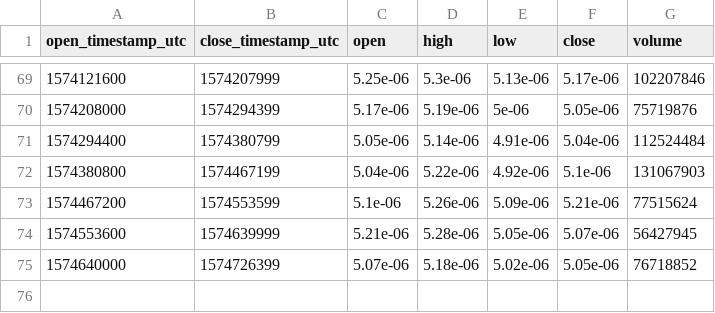
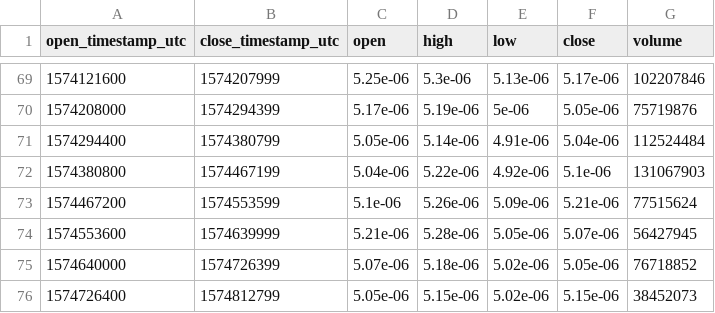
Before and after one commit to cryptobigbro/bitmex-ADAZ19, a CSV file: bitmex-ADAZ19-1d.csv, drawn as a sheet; only a part is shown, gaps mark what is left out; the diff names each change by its address in the sheet, - before the commit and + after, or states it on an @@ line.

```diff
--- a/bitmex-ADAZ19-1d.csv
+++ b/bitmex-ADAZ19-1d.csv
+row 76: 1574726400 | 1574812799 | 5.05e-06 | 5.15e-06 | 5.02e-06 | 5.15e-06 | 38452073
```
Also changed, not shown: bitmex-ADAZ19-1h.csv.
